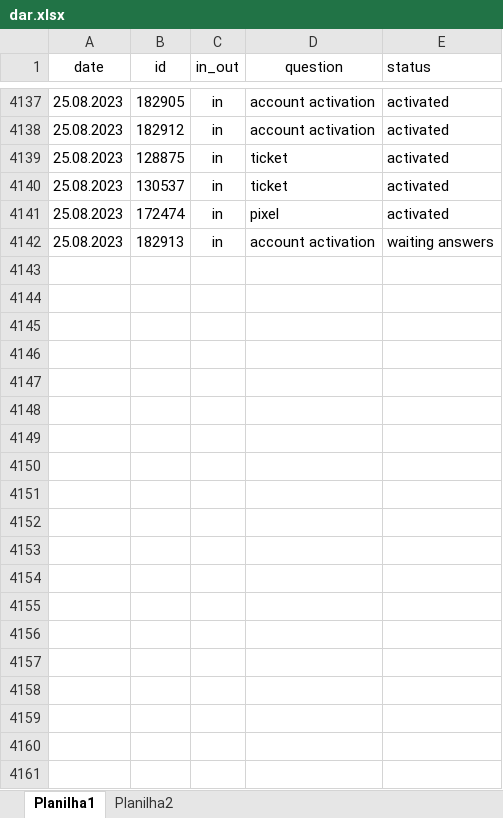
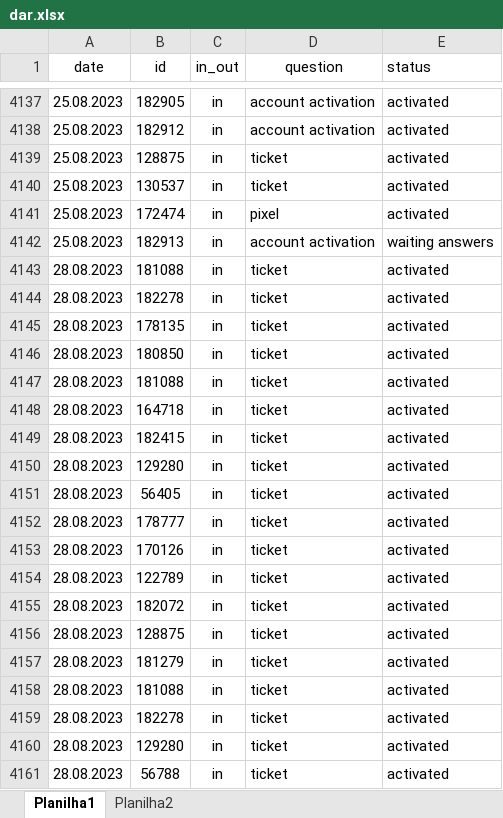
Before and after one commit to ustyuzhaninov01/affdashb, an Excel workbook: reports/dar.xlsx, sheet Planilha1, drawn as a sheet; only a part is shown, gaps mark what is left out; values as stored, in another font and other column widths than the file's, no borders; the diff covers the shown part only; the diff names each change by its address in the sheet, - before the commit and + after, or states it on an @@ line.

Commit message:
initial commit

```diff
--- a/reports/dar.xlsx (sheet Planilha1)
+++ b/reports/dar.xlsx (sheet Planilha1)
+row 4143: 28.08.2023 | 181088 | in | ticket | activated
+row 4144: 28.08.2023 | 182278 | in | ticket | activated
+row 4145: 28.08.2023 | 178135 | in | ticket | activated
+row 4146: 28.08.2023 | 180850 | in | ticket | activated
+row 4147: 28.08.2023 | 181088 | in | ticket | activated
+row 4148: 28.08.2023 | 164718 | in | ticket | activated
+row 4149: 28.08.2023 | 182415 | in | ticket | activated
+row 4150: 28.08.2023 | 129280 | in | ticket | activated
+row 4151: 28.08.2023 | 56405 | in | ticket | activated
+row 4152: 28.08.2023 | 178777 | in | ticket | activated
+row 4153: 28.08.2023 | 170126 | in | ticket | activated
+row 4154: 28.08.2023 | 122789 | in | ticket | activated
+row 4155: 28.08.2023 | 182072 | in | ticket | activated
+row 4156: 28.08.2023 | 128875 | in | ticket | activated
+row 4157: 28.08.2023 | 181279 | in | ticket | activated
+row 4158: 28.08.2023 | 181088 | in | ticket | activated
+row 4159: 28.08.2023 | 182278 | in | ticket | activated
+row 4160: 28.08.2023 | 129280 | in | ticket | activated
+row 4161: 28.08.2023 | 56788 | in | ticket | activated
```
Also changed, not shown: 64 added rows elsewhere in this sheet.
